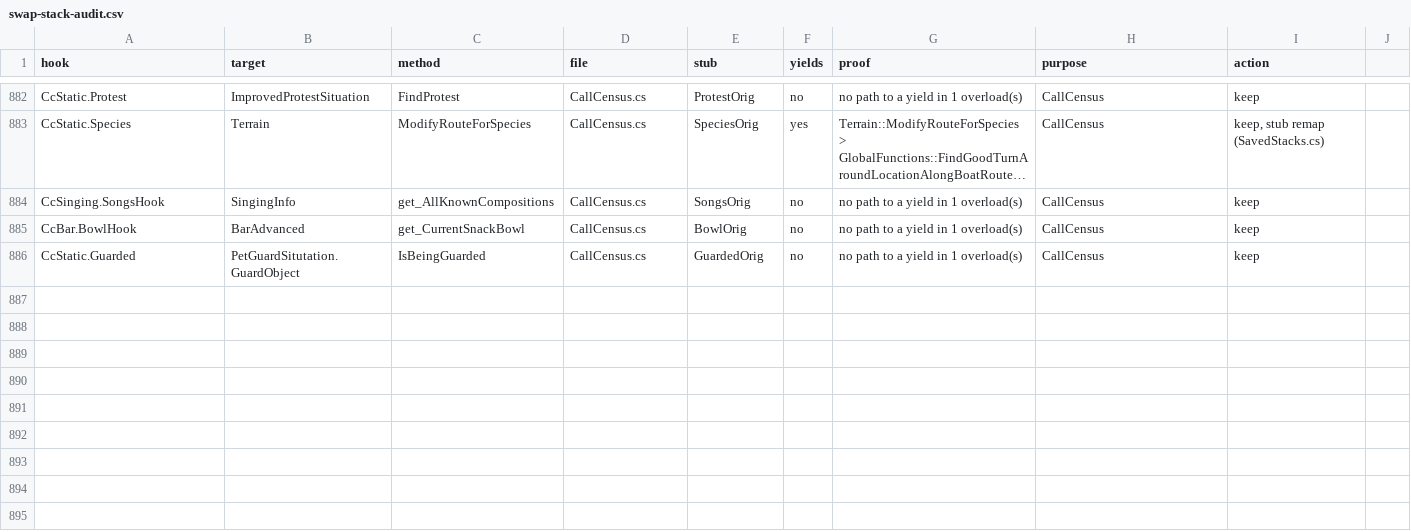
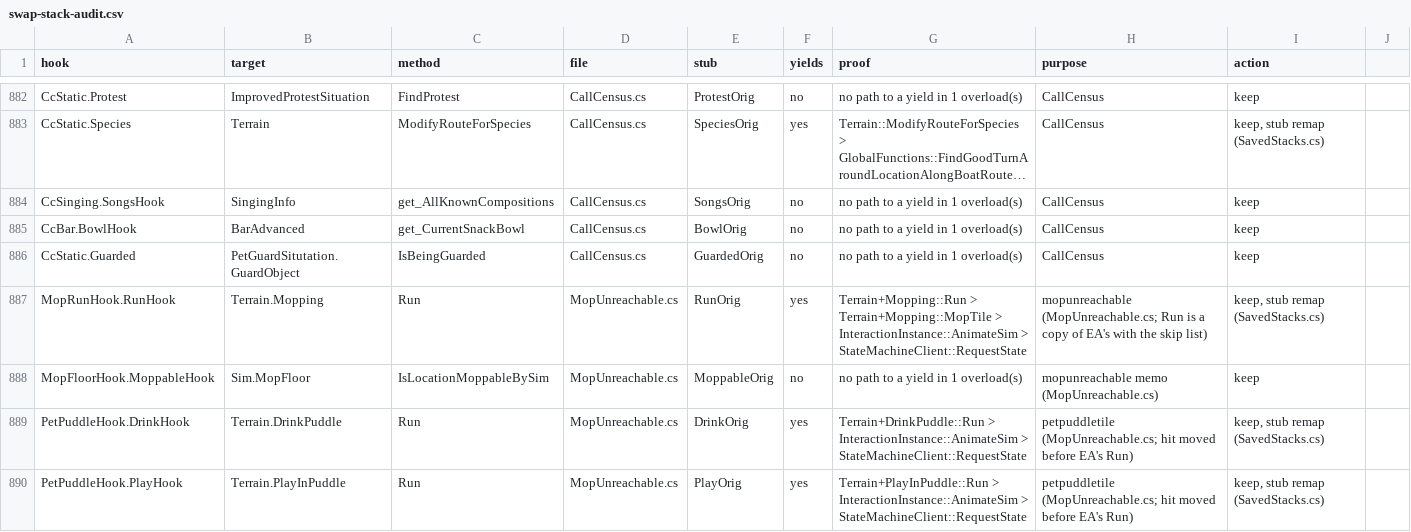
Before and after one commit to alexvixell35-stack/sims3-modernization, a CSV file: docs/data/swap-stack-audit.csv, drawn as a sheet; only a part is shown, gaps mark what is left out; long unchanged cells end in …; the diff names each change by its address in the sheet, - before the commit and + after, or states it on an @@ line.

```diff
--- a/docs/data/swap-stack-audit.csv
+++ b/docs/data/swap-stack-audit.csv
+row 887: MopRunHook.RunHook | Terrain.Mopping | Run | MopUnreachable.cs | RunOrig | yes | Terrain+Mopping::Run > Terrain+Mopping::MopTile > InteractionInstance::AnimateSim > StateMachineClient::RequestState | mopunreachable (MopUnreachable.cs; Run is a copy of EA's with the skip list) | keep, stub remap (SavedStacks.cs)
+row 888: MopFloorHook.MoppableHook | Sim.MopFloor | IsLocationMoppableBySim | MopUnreachable.cs | MoppableOrig | no | no path to a yield in 1 overload(s) | mopunreachable memo (MopUnreachable.cs) | keep
+row 889: PetPuddleHook.DrinkHook | Terrain.DrinkPuddle | Run | MopUnreachable.cs | DrinkOrig | yes | Terrain+DrinkPuddle::Run > InteractionInstance::AnimateSim > StateMachineClient::RequestState | petpuddletile (MopUnreachable.cs; hit moved before EA's Run) | keep, stub remap (SavedStacks.cs)
+row 890: PetPuddleHook.PlayHook | Terrain.PlayInPuddle | Run | MopUnreachable.cs | PlayOrig | yes | Terrain+PlayInPuddle::Run > InteractionInstance::AnimateSim > StateMachineClient::RequestState | petpuddletile (MopUnreachable.cs; hit moved before EA's Run) | keep, stub remap (SavedStacks.cs)
```
Also changed, not shown: 13 other files.
